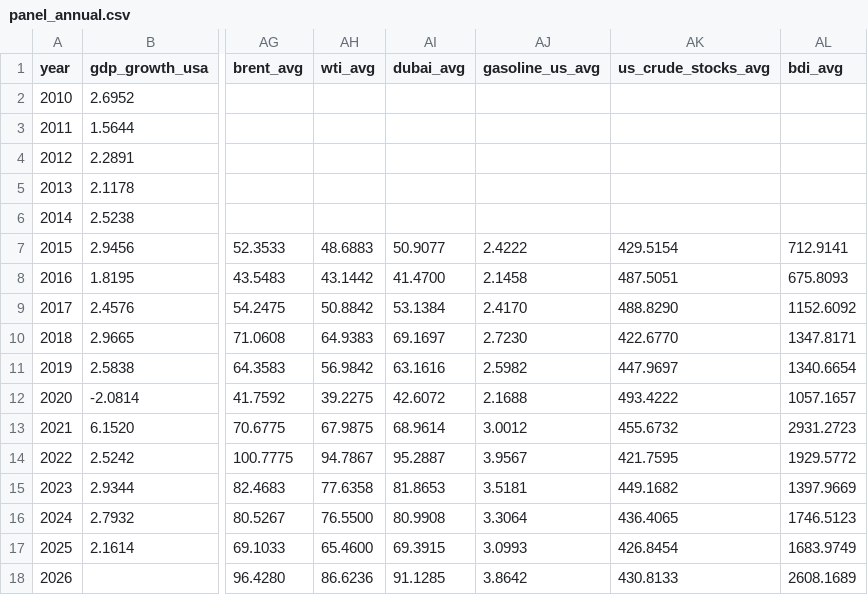
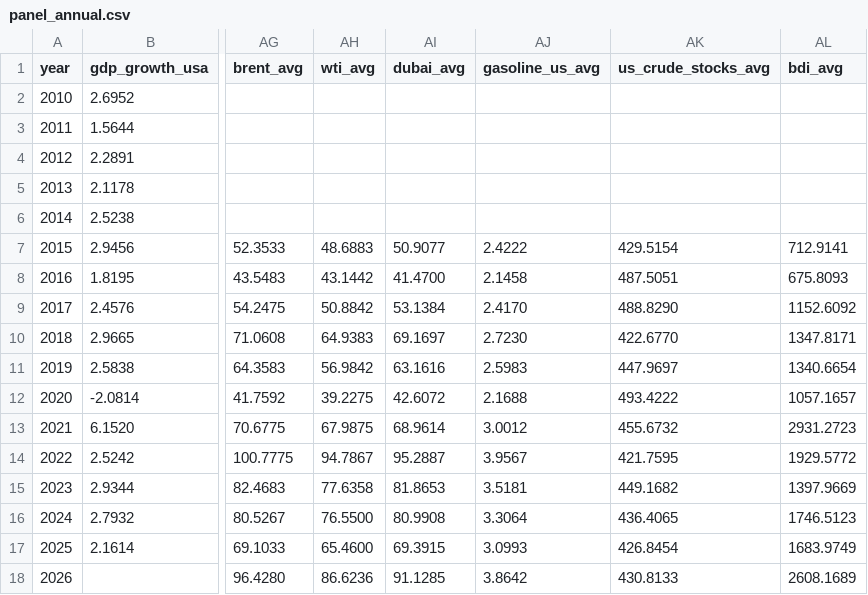
Before and after one commit to matiasputkonen/oljymalli, a CSV file: data/panel_annual.csv, drawn as a sheet; only a part is shown, gaps mark what is left out; the diff names each change by its address in the sheet, - before the commit and + after, or states it on an @@ line.

```diff
--- a/data/panel_annual.csv
+++ b/data/panel_annual.csv
-AJ11 (gasoline_us_avg): 2.5982
+AJ11 (gasoline_us_avg): 2.5983
```
Also changed, not shown: data/forecast_log.csv, data/panel_long_2006_2026.csv, 16 other files.
